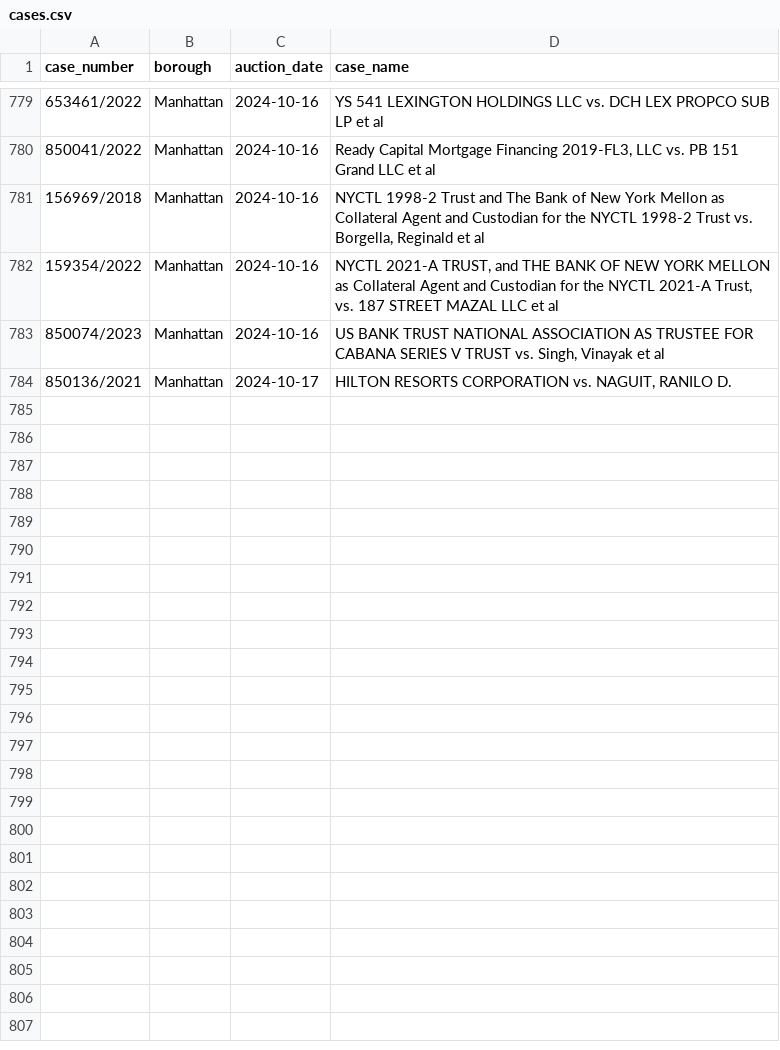
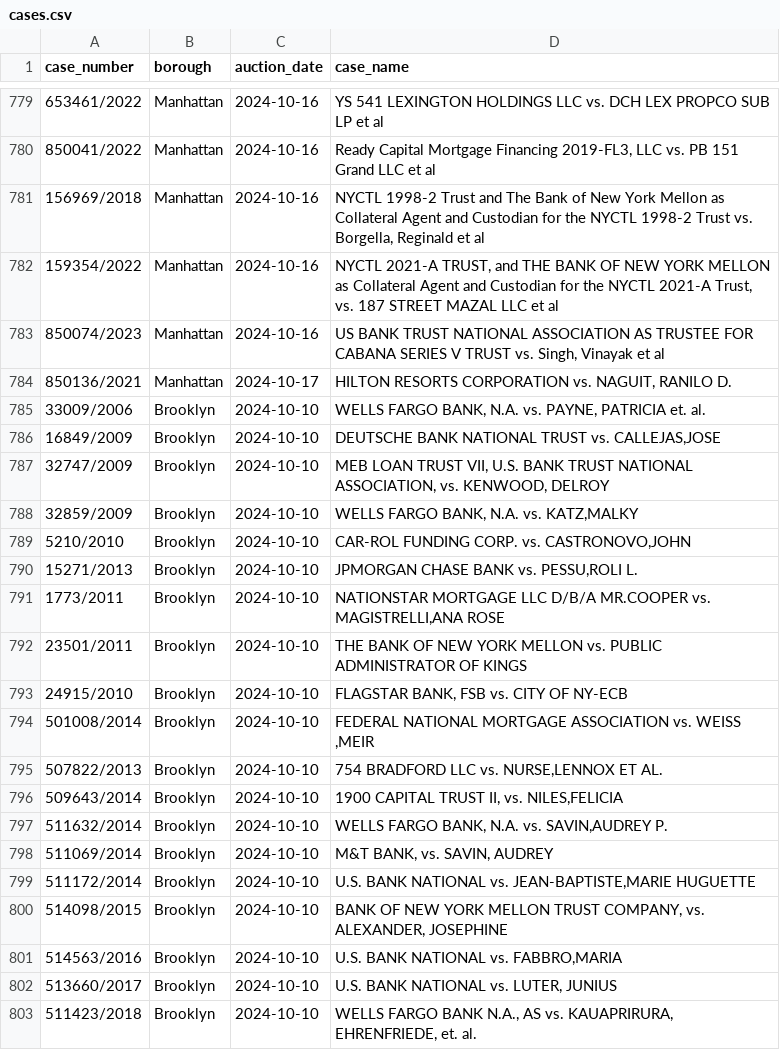
Before and after one commit to ivoytov/manhattan, a CSV file: foreclosures/cases.csv, drawn as a sheet; only a part is shown, gaps mark what is left out; the diff covers the shown part only; the diff names each change by its address in the sheet, - before the commit and + after, or states it on an @@ line.

Commit message:
latest brooklyn auction

```diff
--- a/foreclosures/cases.csv
+++ b/foreclosures/cases.csv
+row 785: 33009/2006 | Brooklyn | 2024-10-10 | WELLS FARGO BANK, N.A. vs. PAYNE, PATRICIA et. al.
+row 786: 16849/2009 | Brooklyn | 2024-10-10 | DEUTSCHE BANK NATIONAL TRUST vs. CALLEJAS,JOSE
+row 787: 32747/2009 | Brooklyn | 2024-10-10 | MEB LOAN TRUST VII, U.S. BANK TRUST NATIONAL ASSOCIATION, vs. KENWOOD, DELROY
+row 788: 32859/2009 | Brooklyn | 2024-10-10 | WELLS FARGO BANK, N.A. vs. KATZ,MALKY
+row 789: 5210/2010 | Brooklyn | 2024-10-10 | CAR-ROL FUNDING CORP. vs. CASTRONOVO,JOHN
+row 790: 15271/2013 | Brooklyn | 2024-10-10 | JPMORGAN CHASE BANK vs. PESSU,ROLI L.
+row 791: 1773/2011 | Brooklyn | 2024-10-10 | NATIONSTAR MORTGAGE LLC D/B/A MR.COOPER vs. MAGISTRELLI,ANA ROSE
+row 792: 23501/2011 | Brooklyn | 2024-10-10 | THE BANK OF NEW YORK MELLON vs. PUBLIC ADMINISTRATOR OF KINGS
+row 793: 24915/2010 | Brooklyn | 2024-10-10 | FLAGSTAR BANK, FSB vs. CITY OF NY-ECB
+row 794: 501008/2014 | Brooklyn | 2024-10-10 | FEDERAL NATIONAL MORTGAGE ASSOCIATION vs. WEISS ,MEIR
+row 795: 507822/2013 | Brooklyn | 2024-10-10 | 754 BRADFORD LLC vs. NURSE,LENNOX ET AL.
+row 796: 509643/2014 | Brooklyn | 2024-10-10 | 1900 CAPITAL TRUST II, vs. NILES,FELICIA
+row 797: 511632/2014 | Brooklyn | 2024-10-10 | WELLS FARGO BANK, N.A. vs. SAVIN,AUDREY P.
+row 798: 511069/2014 | Brooklyn | 2024-10-10 | M&T BANK, vs. SAVIN, AUDREY
+row 799: 511172/2014 | Brooklyn | 2024-10-10 | U.S. BANK NATIONAL vs. JEAN-BAPTISTE,MARIE HUGUETTE
+row 800: 514098/2015 | Brooklyn | 2024-10-10 | BANK OF NEW YORK MELLON TRUST COMPANY, vs. ALEXANDER, JOSEPHINE
+row 801: 514563/2016 | Brooklyn | 2024-10-10 | U.S. BANK NATIONAL vs. FABBRO,MARIA
+row 802: 513660/2017 | Brooklyn | 2024-10-10 | U.S. BANK NATIONAL vs. LUTER, JUNIUS
+row 803: 511423/2018 | Brooklyn | 2024-10-10 | WELLS FARGO BANK N.A., AS vs. KAUAPRIRURA, EHRENFRIEDE, et. al.
```
Also changed, not shown: 24 added rows elsewhere in this file, foreclosures/bids.csv, foreclosures/lots.csv, 44 other files.
